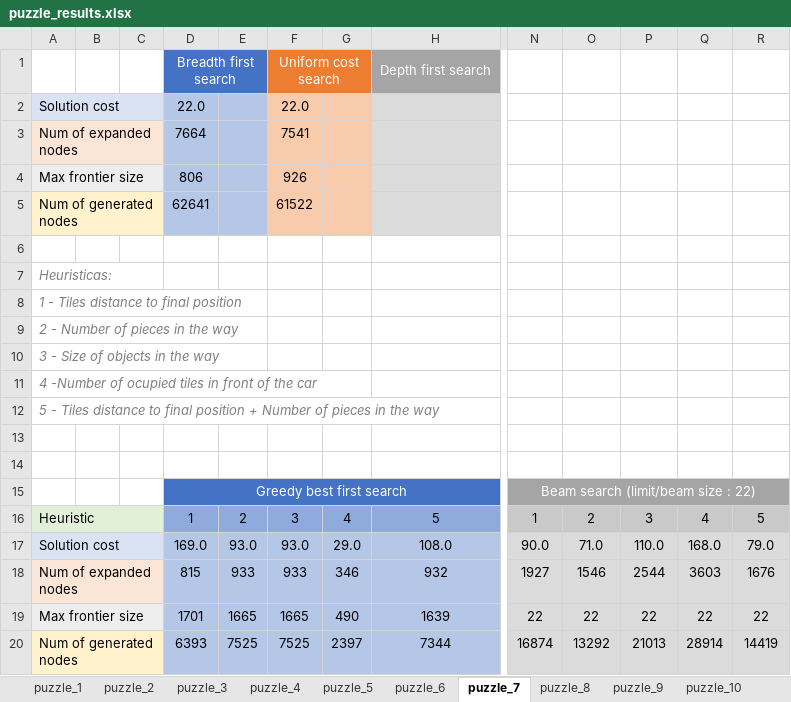
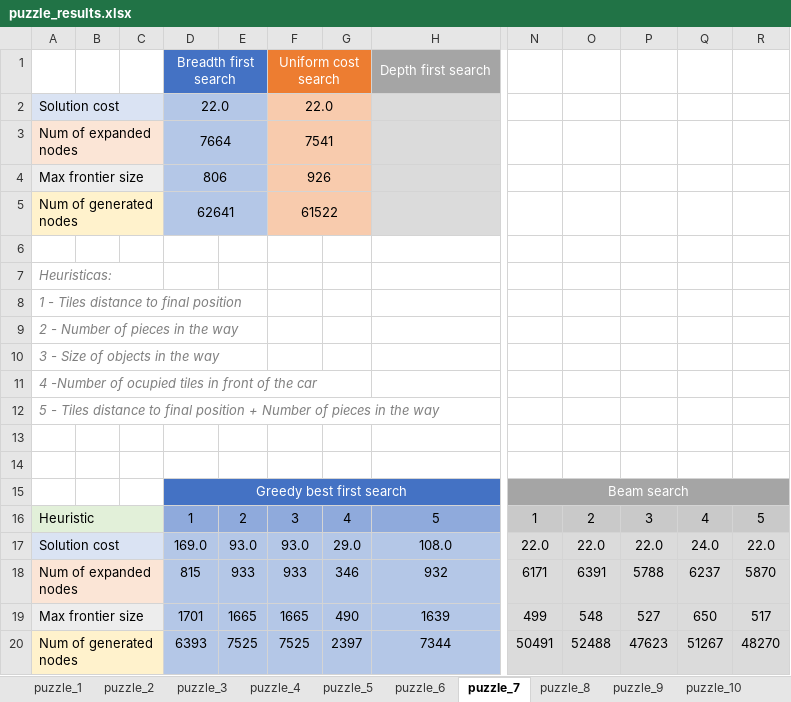
Before and after one commit to albertolalanda/AI-Project, an Excel workbook: puzzle_results.xlsx, sheet puzzle_7, drawn as a sheet; only a part is shown, gaps mark what is left out; values as stored, in another font and other column widths than the file's, no borders; the diff names each change by its address in the sheet, - before the commit and + after, or states it on an @@ line.

```diff
--- a/puzzle_results.xlsx (sheet puzzle_7)
+++ b/puzzle_results.xlsx (sheet puzzle_7)
+D2:E2 merged
+F2:G2 merged
+D3:E3 merged
+F3:G3 merged
+D4:E4 merged
+F4:G4 merged
+D5:E5 merged
+F5:G5 merged
-N15: Beam search (limit/beam size : 22)
+N15: Beam search
-N17: 90.0
+N17: 22.0
-O17: 71.0
+O17: 22.0
-P17: 110.0
+P17: 22.0
-Q17: 168.0
+Q17: 24.0
-R17: 79.0
+R17: 22.0
-N18: 1927
+N18: 6171
-O18: 1546
+O18: 6391
-P18: 2544
+P18: 5788
-Q18: 3603
+Q18: 6237
-R18: 1676
+R18: 5870
-N19: 22
+N19: 499
-O19: 22
+O19: 548
-P19: 22
+P19: 527
-Q19: 22
+Q19: 650
-R19: 22
+R19: 517
-N20: 16874
+N20: 50491
-O20: 13292
+O20: 52488
-P20: 21013
+P20: 47623
-Q20: 28914
+Q20: 51267
-R20: 14419
+R20: 48270
```
Also changed, not shown: sheet puzzle_9, sheet puzzle_10, sheet puzzle_8, sheet puzzle_3, sheet puzzle_5, sheet puzzle_4, 3 more sheets, charts or pictures, 5 other files.
